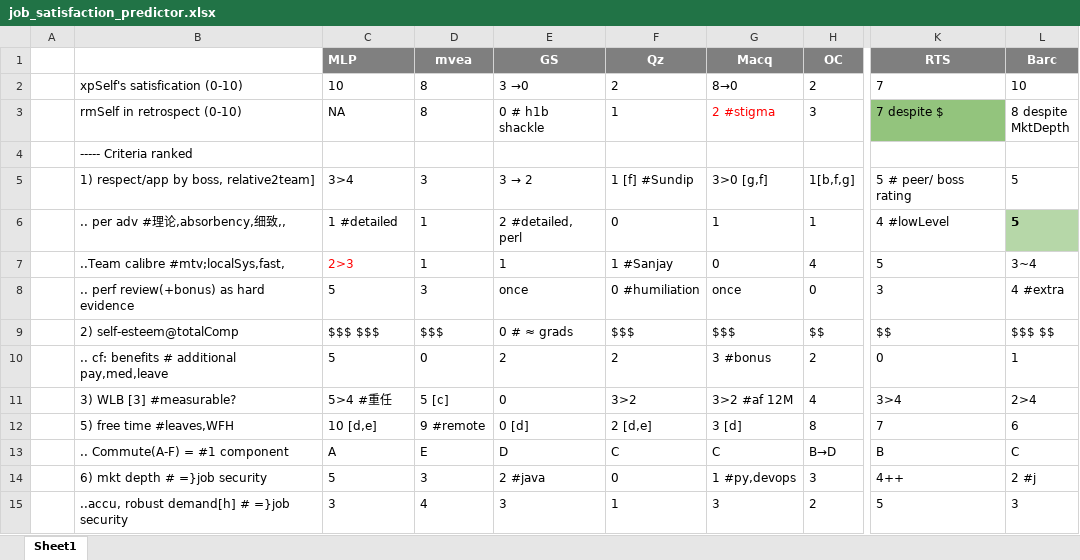
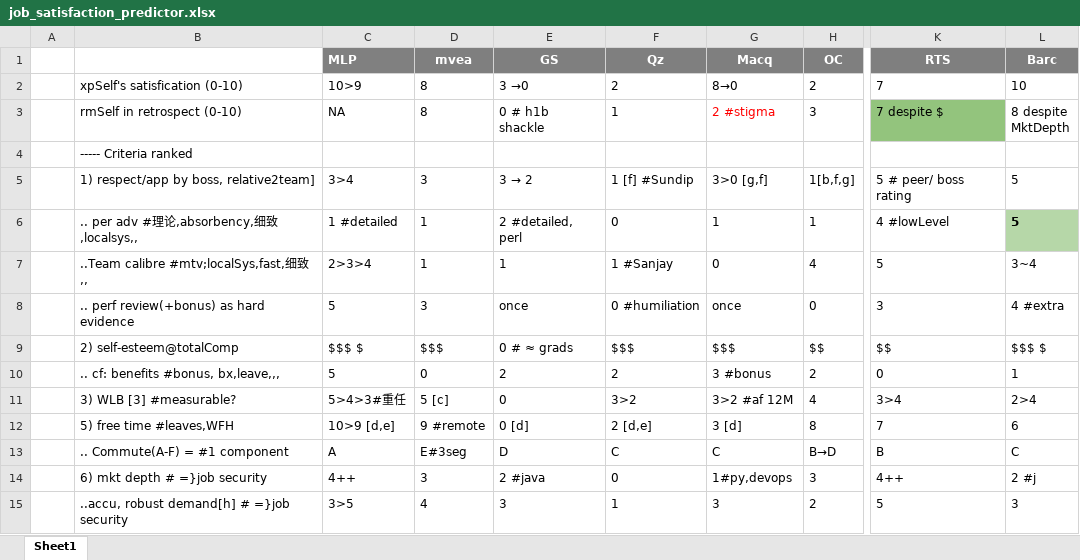
Before and after one commit to tiger40490/repsc, an Excel workbook: msff/xls/job_satisfaction_predictor.xlsx, sheet Sheet1, drawn as a sheet; only a part is shown, gaps mark what is left out; values as stored, in another font and other column widths than the file's, no borders; the diff covers the shown part only; the diff names each change by its address in the sheet, - before the commit and + after, or states it on an @@ line.

Commit message:
L36 major_30958

```diff
--- a/msff/xls/job_satisfaction_predictor.xlsx (sheet Sheet1)
+++ b/msff/xls/job_satisfaction_predictor.xlsx (sheet Sheet1)
-C2 (MLP): 10
+C2 (MLP): 10>9
-B6: .. per adv #理论,absorbency,细致,,
+B6: .. per adv #理论,absorbency,细致,localsys,,
-B7: ..Team calibre #mtv;localSys,fast,
+B7: ..Team calibre #mtv;localSys,fast,细致,,
-C7 (MLP): 2>3
+C7 (MLP): 2>3>4
-C7 text colour: #FF0000
+C7 text colour: black
-C9 (MLP): $$$ $$$
+C9 (MLP): $$$ $
-L9 (Barc): $$$ $$
+L9 (Barc): $$$ $
-B10: .. cf: benefits # additional pay,med,leave
+B10: .. cf: benefits #bonus, bx,leave,,,
-C11 (MLP): 5>4 #重任
+C11 (MLP): 5>4>3#重任
-C12 (MLP): 10 [d,e]
+C12 (MLP): 10>9 [d,e]
-D13 (mvea): E
+D13 (mvea): E#3seg
-C14 (MLP): 5
+C14 (MLP): 4++
-G14 (Macq): 1 #py,devops
+G14 (Macq): 1#py,devops
-C15 (MLP): 3
+C15 (MLP): 3>5
```
Also changed, not shown: 11 edited cells elsewhere in this sheet.
